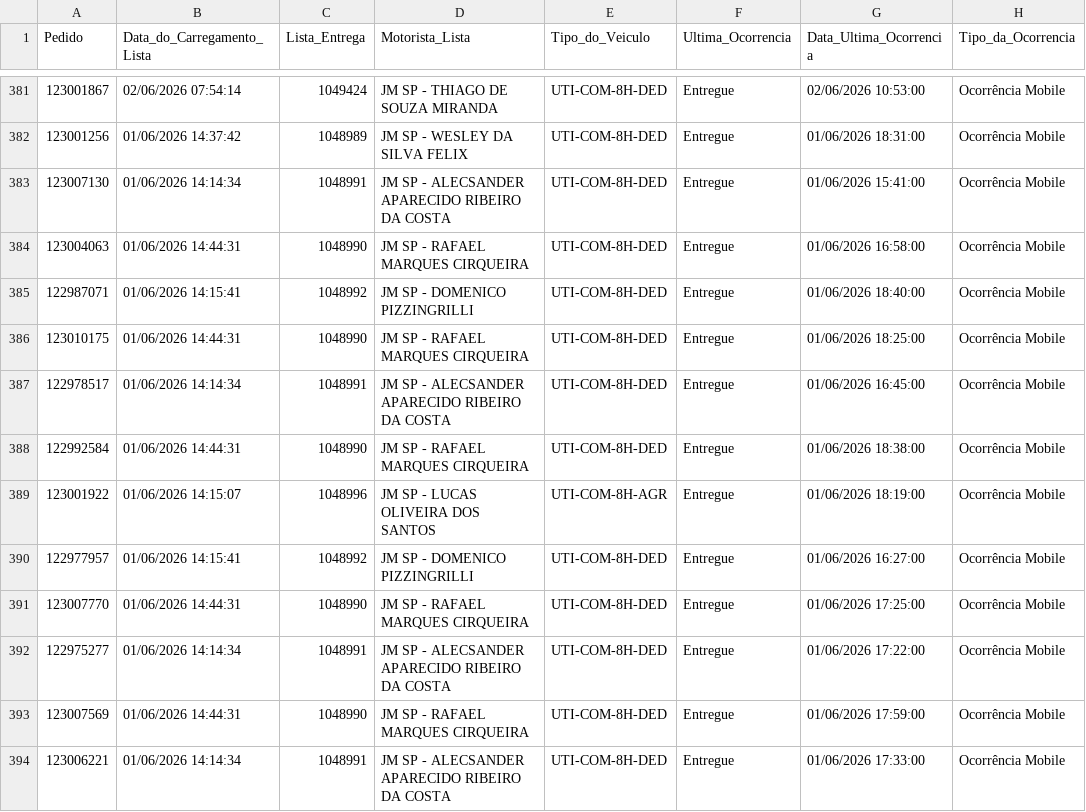
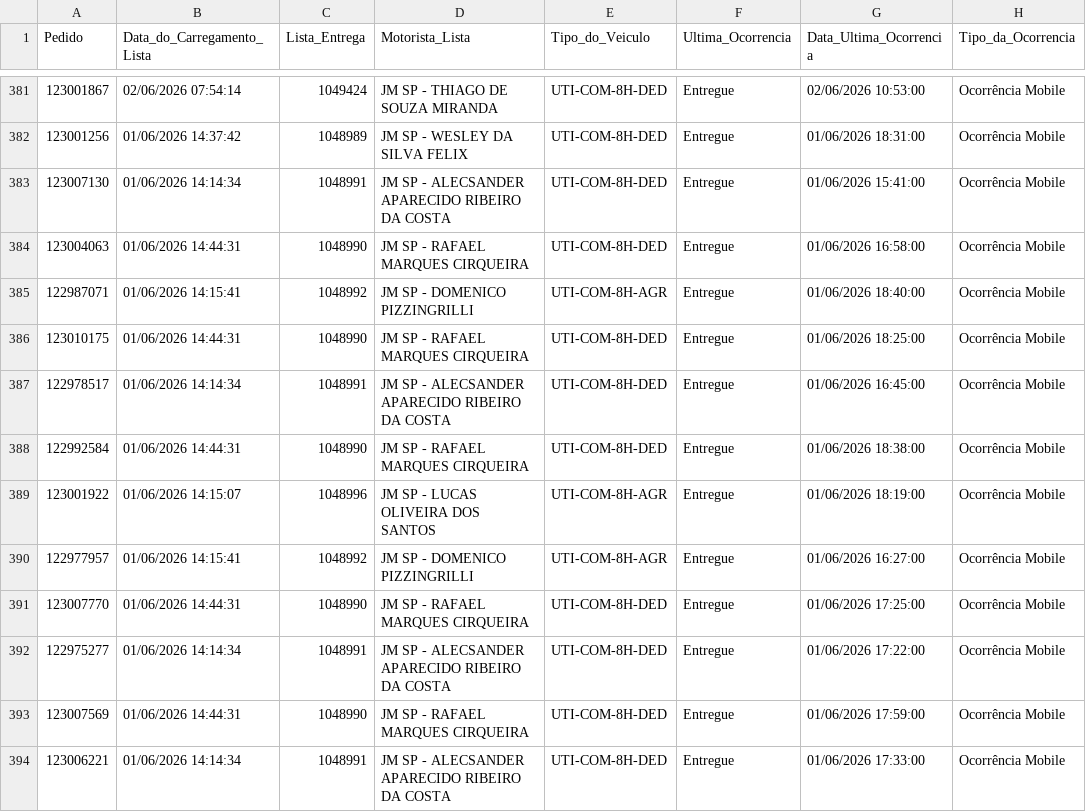
Before and after one commit to thamirisasantosb-code/PetLove, a CSV file: Base de dados/Relatorio TMS.csv, drawn as a sheet; only a part is shown, gaps mark what is left out; the diff covers the shown part only; the diff names each change by its address in the sheet, - before the commit and + after, or states it on an @@ line.

```diff
--- a/Base de dados/Relatorio TMS.csv
+++ b/Base de dados/Relatorio TMS.csv
-E385 (Tipo_do_Veiculo): UTI-COM-8H-DED
+E385 (Tipo_do_Veiculo): UTI-COM-8H-AGR
-E390 (Tipo_do_Veiculo): UTI-COM-8H-DED
+E390 (Tipo_do_Veiculo): UTI-COM-8H-AGR
```
Also changed, not shown: 43 edited cells elsewhere in this file, 3 other files.
